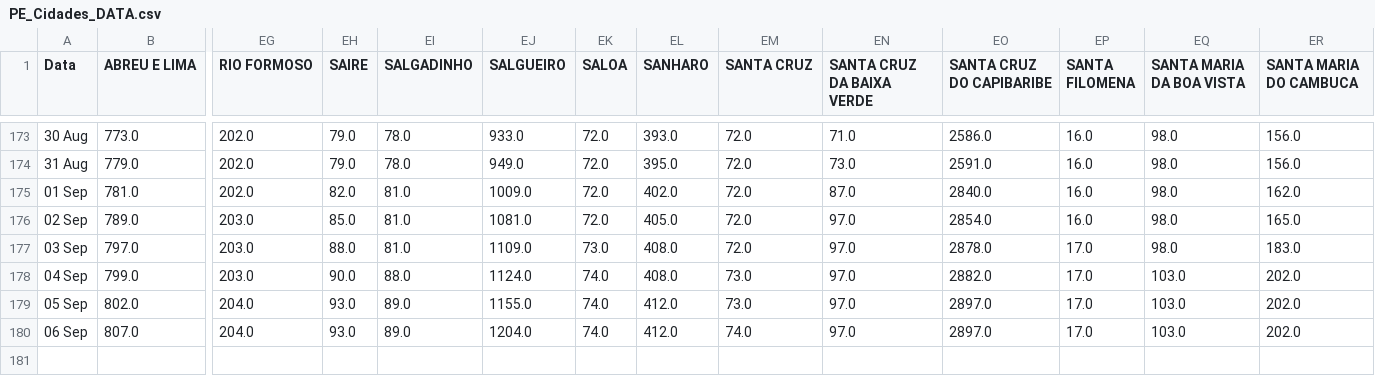
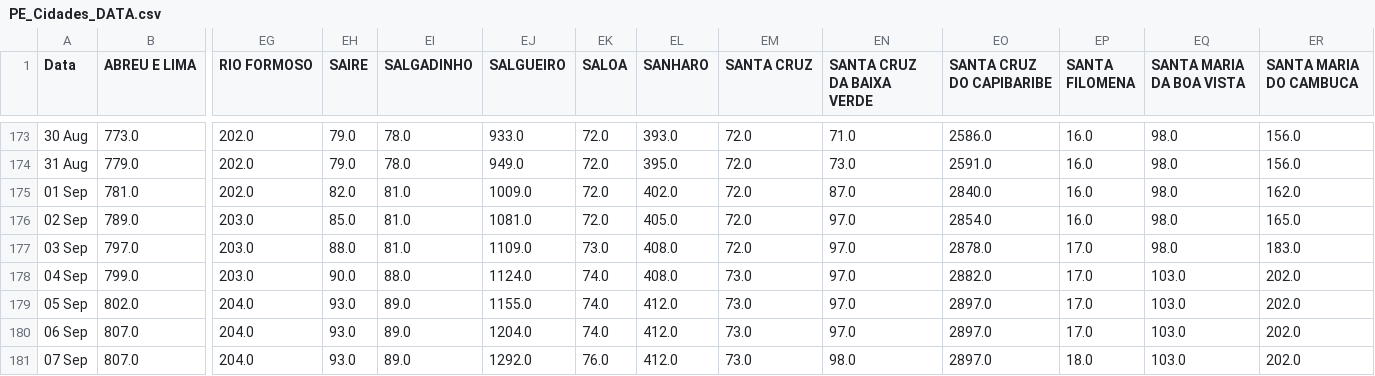
Before and after one commit to JTeodomiro/covid19PE, a CSV file: PE_Cidades_DATA.csv, drawn as a sheet; only a part is shown, gaps mark what is left out; rows hold the shown columns only; the diff names each change by its address in the sheet, - before the commit and + after, or states it on an @@ line.

```diff
--- a/PE_Cidades_DATA.csv
+++ b/PE_Cidades_DATA.csv
-EM180 (SANTA CRUZ): 74.0
+EM180 (SANTA CRUZ): 73.0
+row 181: 07 Sep | 807.0 | 204.0 | 93.0 | 89.0 | 1292.0 | 76.0 | 412.0 | 73.0 | 98.0 | 2897.0 | 18.0 | 103.0 | 202.0
```
Also changed, not shown: Obitos_PE_Cidades.csv, PE_Cidades_DATA_Leve.csv, 1 other file.
